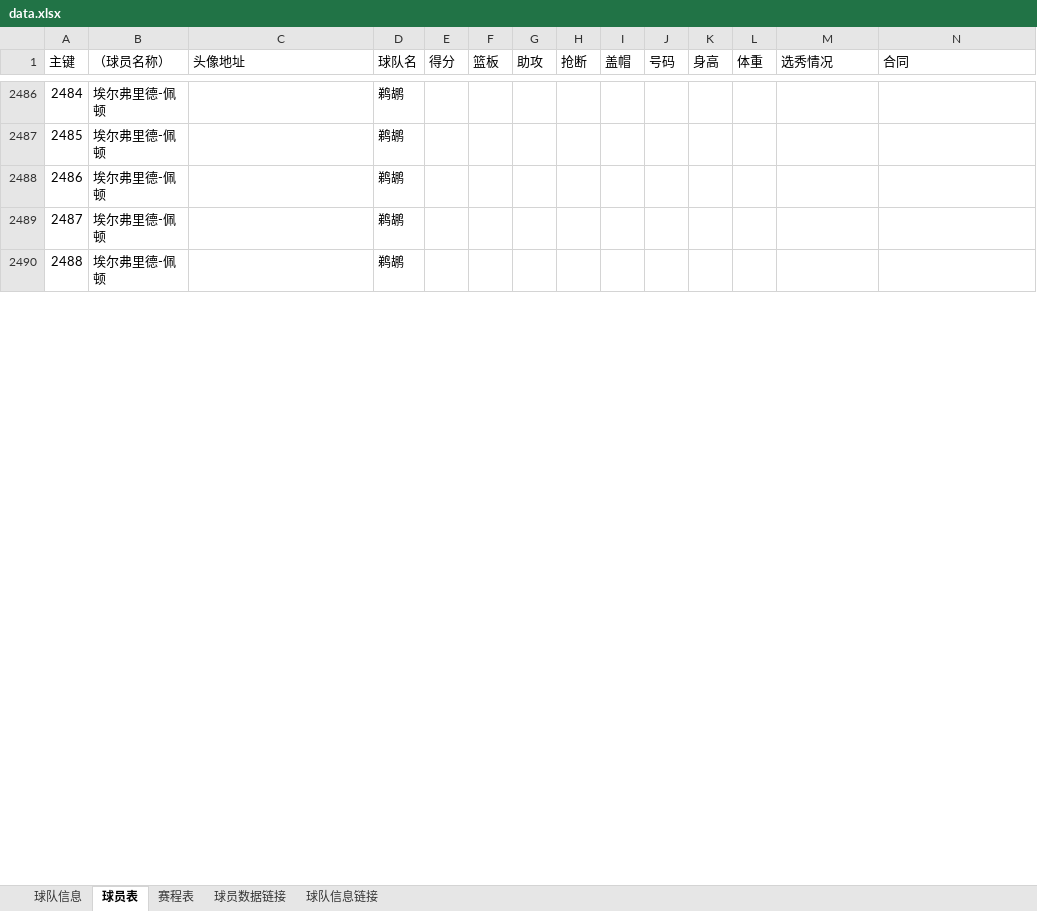
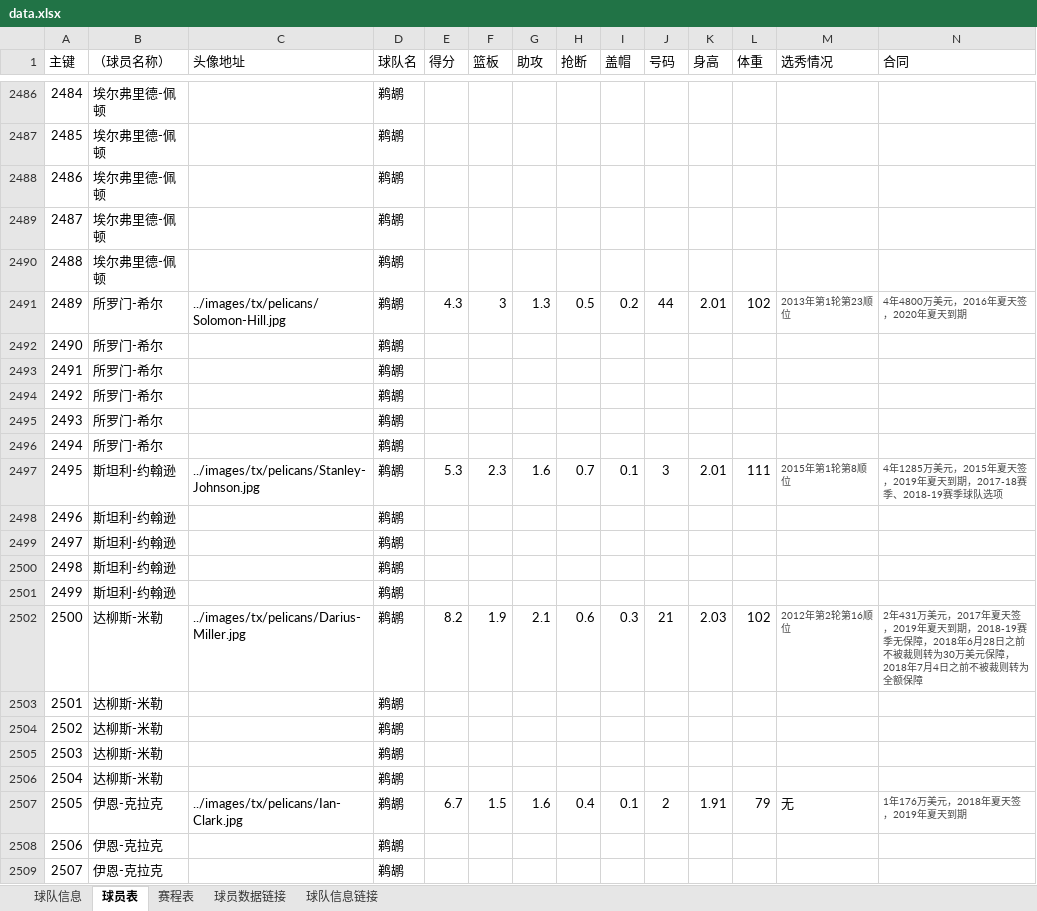
Before and after one commit to lin12345612/bishe, an Excel workbook: 网站相关/data.xlsx, sheet 球员表, drawn as a sheet; only a part is shown, gaps mark what is left out; values as stored, in another font and other column widths than the file's, no borders; rows hold the shown columns only; the diff covers the shown part only; the diff names each change by its address in the sheet, - before the commit and + after, or states it on an @@ line.

Commit message:
data

```diff
--- a/网站相关/data.xlsx (sheet 球员表)
+++ b/网站相关/data.xlsx (sheet 球员表)
+row 2491: 2489 | 所罗门-希尔 | ../images/tx/pelicans/Solomon-Hill.jpg | 鹈鹕 | 4.3 | 3 | 1.3 | 0.5 | 0.2 | 44 | 2.01 | 102 | 2013年第1轮第23顺位 | 4年4800万美元，2016年夏天签，2020年夏天到期
+row 2492: 2490 | 所罗门-希尔 |  | 鹈鹕
+row 2493: 2491 | 所罗门-希尔 |  | 鹈鹕
+row 2494: 2492 | 所罗门-希尔 |  | 鹈鹕
+row 2495: 2493 | 所罗门-希尔 |  | 鹈鹕
+row 2496: 2494 | 所罗门-希尔 |  | 鹈鹕
+row 2497: 2495 | 斯坦利-约翰逊 | ../images/tx/pelicans/Stanley-Johnson.jpg | 鹈鹕 | 5.3 | 2.3 | 1.6 | 0.7 | 0.1 | 3 | 2.01 | 111 | 2015年第1轮第8顺位 | 4年1285万美元，2015年夏天签，2019年夏天到期，2017-18赛季、2018-19赛季球队选项
+row 2498: 2496 | 斯坦利-约翰逊 |  | 鹈鹕
+row 2499: 2497 | 斯坦利-约翰逊 |  | 鹈鹕
+row 2500: 2498 | 斯坦利-约翰逊 |  | 鹈鹕
+row 2501: 2499 | 斯坦利-约翰逊 |  | 鹈鹕
+row 2502: 2500 | 达柳斯-米勒 | ../images/tx/pelicans/Darius-Miller.jpg | 鹈鹕 | 8.2 | 1.9 | 2.1 | 0.6 | 0.3 | 21 | 2.03 | 102 | 2012年第2轮第16顺位 | 2年431万美元，2017年夏天签，2019年夏天到期，2018-19赛季无保障，2018年6月28日之前不被裁则转为30万美元保障，2018年7月4日之前不被裁则转为全额保障
+row 2503: 2501 | 达柳斯-米勒 |  | 鹈鹕
+row 2504: 2502 | 达柳斯-米勒 |  | 鹈鹕
+row 2505: 2503 | 达柳斯-米勒 |  | 鹈鹕
+row 2506: 2504 | 达柳斯-米勒 |  | 鹈鹕
+row 2507: 2505 | 伊恩-克拉克 | ../images/tx/pelicans/Ian-Clark.jpg | 鹈鹕 | 6.7 | 1.5 | 1.6 | 0.4 | 0.1 | 2 | 1.91 | 79 | 无 | 1年176万美元，2018年夏天签，2019年夏天到期
+row 2508: 2506 | 伊恩-克拉克 |  | 鹈鹕
+row 2509: 2507 | 伊恩-克拉克 |  | 鹈鹕
```
Also changed, not shown: 18 added rows and row numbers in column A elsewhere in this sheet, sheet 球员数据链接, sheet 球队信息.
